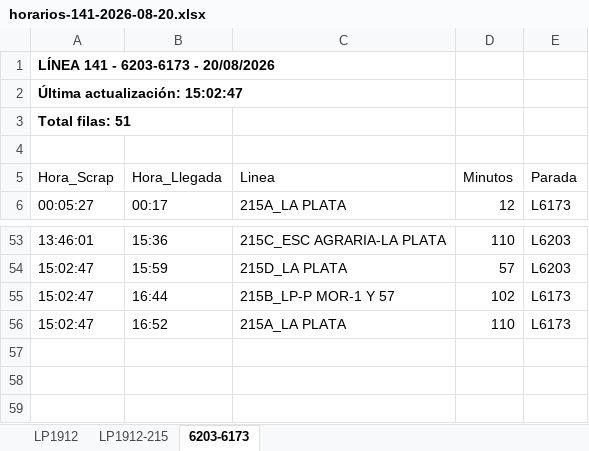
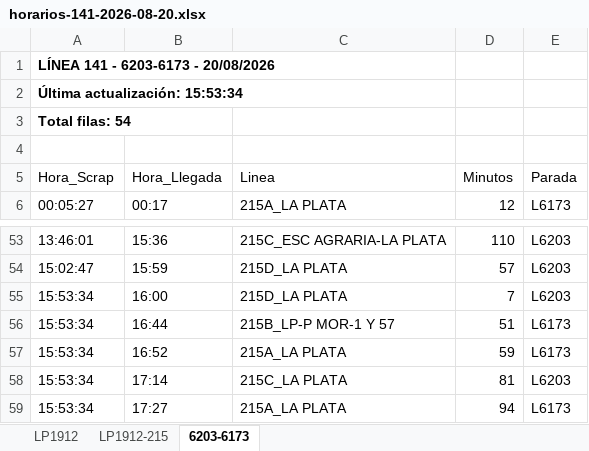
Before and after one commit to palomac00/recolector-cuadradoapp, an Excel workbook: data/horarios-141-2026-08-20.xlsx, sheet 6203-6173, drawn as a sheet; only a part is shown, gaps mark what is left out; values as stored, in another font and other column widths than the file's, no borders; addresses are those after the commit; the diff names each change by its address in the sheet, - before the commit and + after, or states it on an @@ line.

```diff
--- a/data/horarios-141-2026-08-20.xlsx (sheet 6203-6173)
+++ b/data/horarios-141-2026-08-20.xlsx (sheet 6203-6173)
-A2 (Hora_Scrap): Última actualización: 15:02:47
+A2 (Hora_Scrap): Última actualización: 15:53:34
-A3 (Hora_Scrap): Total filas: 51
+A3 (Hora_Scrap): Total filas: 54
+row 55: 15:53:34 | 16:00 | 215D_LA PLATA | 7 | L6203
-A56:A57 (Hora_Scrap): 15:02:47
+A56:A57 (Hora_Scrap): 15:53:34
-D56 (Minutos): 102
+D56 (Minutos): 51
-D57 (Minutos): 110
+D57 (Minutos): 59
+row 58: 15:53:34 | 17:14 | 215C_LA PLATA | 81 | L6203
+row 59: 15:53:34 | 17:27 | 215A_LA PLATA | 94 | L6173
```
Also changed, not shown: sheet LP1912, sheet LP1912-215.
